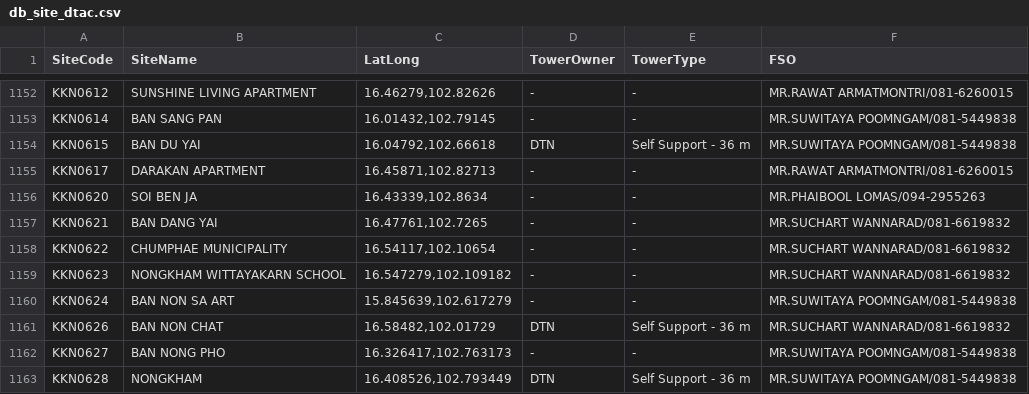
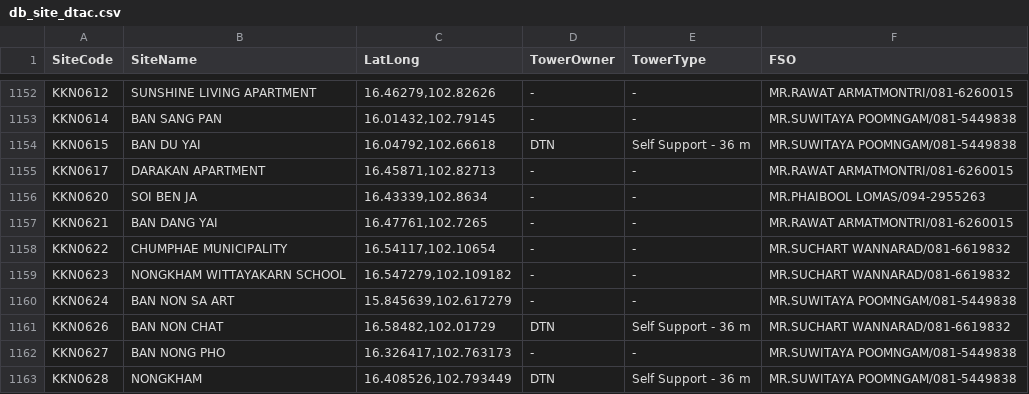
Before and after one commit to chapeach/linebotran, a CSV file: db_site_dtac.csv, drawn as a sheet; only a part is shown, gaps mark what is left out.

Commit message:
update fso 08-09-22

```diff
--- a/db_site_dtac.csv
+++ b/db_site_dtac.csv
@@ -1156,3 +1156,3 @@ KKN0617,DARAKAN APARTMENT,"16.45871,102.82713",-,-,MR.RAWAT ARMATMONTRI/081-6260
 KKN0620,SOI BEN JA,"16.43339,102.8634",-,-,MR.PHAIBOOL LOMAS/094-2955263
-KKN0621,BAN DANG YAI,"16.47761,102.7265",-,-,MR.SUCHART WANNARAD/081-6619832
+KKN0621,BAN DANG YAI,"16.47761,102.7265",-,-,MR.RAWAT ARMATMONTRI/081-6260015
 KKN0622,CHUMPHAE MUNICIPALITY,"16.54117,102.10654",-,-,MR.SUCHART WANNARAD/081-6619832
```
